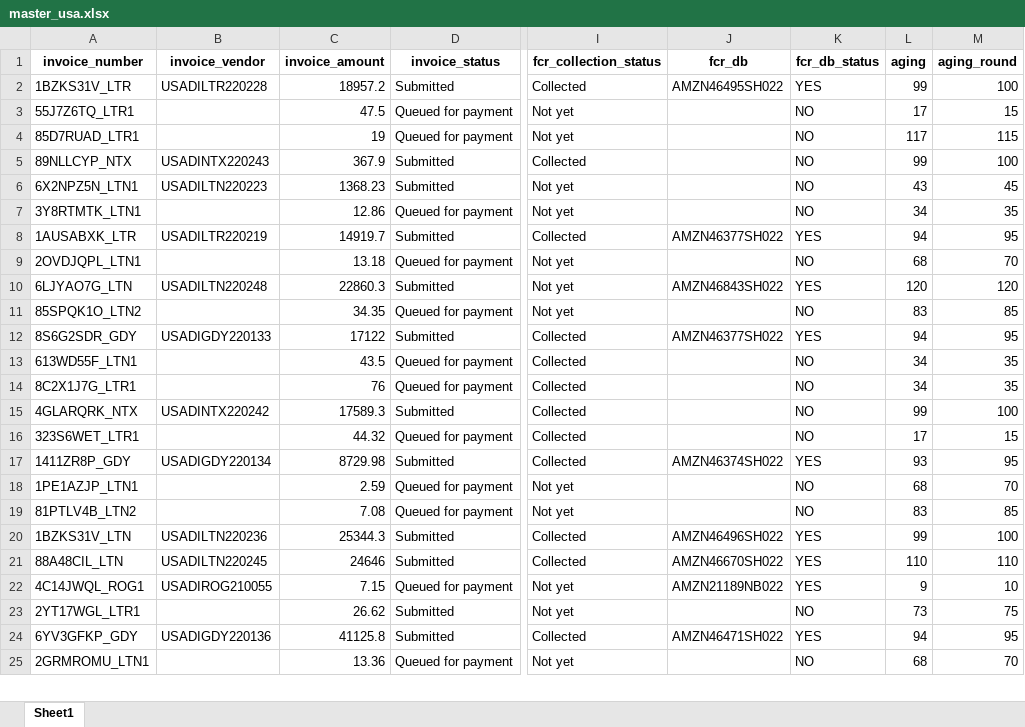
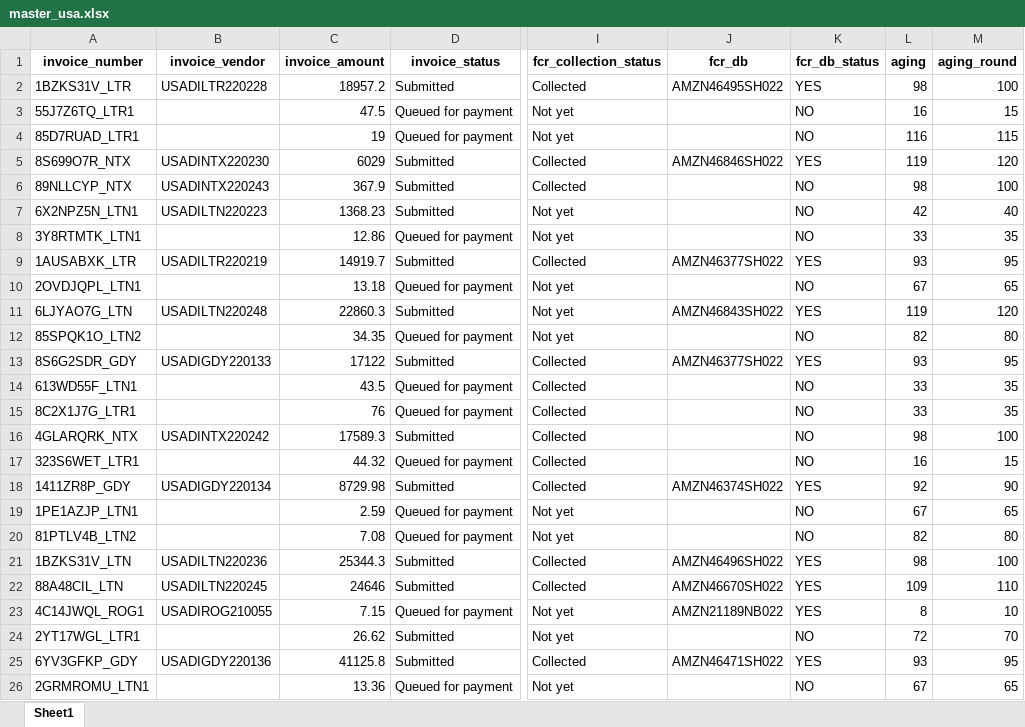
Before and after one commit to duy612/yes4all_invoice, an Excel workbook: master_usa.xlsx, sheet Sheet1, drawn as a sheet; only a part is shown, gaps mark what is left out; values as stored, in another font and other column widths than the file's, no borders; addresses are those after the commit; the diff covers the shown part only; the diff names each change by its address in the sheet, - before the commit and + after, or states it on an @@ line.

```diff
--- a/master_usa.xlsx (sheet Sheet1)
+++ b/master_usa.xlsx (sheet Sheet1)
-L2 (aging): 99
+L2 (aging): 98
-L3 (aging): 17
+L3 (aging): 16
-L4 (aging): 117
+L4 (aging): 116
@@ row 134 moved to row 5: 8S699O7R_NTX @@
-L6 (aging): 99
+L6 (aging): 98
-L7 (aging): 43
+L7 (aging): 42
-M7 (aging_round): 45
+M7 (aging_round): 40
-L8 (aging): 34
+L8 (aging): 33
-L9 (aging): 94
+L9 (aging): 93
-L10 (aging): 68
+L10 (aging): 67
-M10 (aging_round): 70
+M10 (aging_round): 65
-L11 (aging): 120
+L11 (aging): 119
-L12 (aging): 83
+L12 (aging): 82
-M12 (aging_round): 85
+M12 (aging_round): 80
-L13 (aging): 94
+L13 (aging): 93
-L14:L15 (aging): 34
+L14:L15 (aging): 33
-L16 (aging): 99
+L16 (aging): 98
-L17 (aging): 17
+L17 (aging): 16
-L18 (aging): 93
+L18 (aging): 92
-M18 (aging_round): 95
+M18 (aging_round): 90
-L19 (aging): 68
+L19 (aging): 67
-M19 (aging_round): 70
+M19 (aging_round): 65
-L20 (aging): 83
+L20 (aging): 82
-M20 (aging_round): 85
+M20 (aging_round): 80
-L21 (aging): 99
+L21 (aging): 98
-L22 (aging): 110
+L22 (aging): 109
-L23 (aging): 9
+L23 (aging): 8
-L24 (aging): 73
+L24 (aging): 72
-M24 (aging_round): 75
+M24 (aging_round): 70
-L25 (aging): 94
+L25 (aging): 93
-L26 (aging): 68
+L26 (aging): 67
-M26 (aging_round): 70
+M26 (aging_round): 65
```
Also changed, not shown: 4 added rows, 4 removed rows, 1 moved row and 135 edited cells elsewhere in this sheet, master_inter.xlsx, upload_hist.xlsx.
